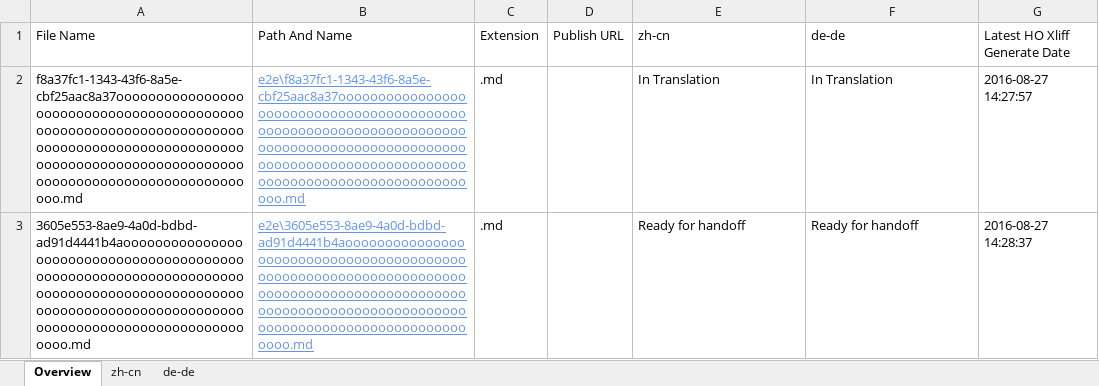
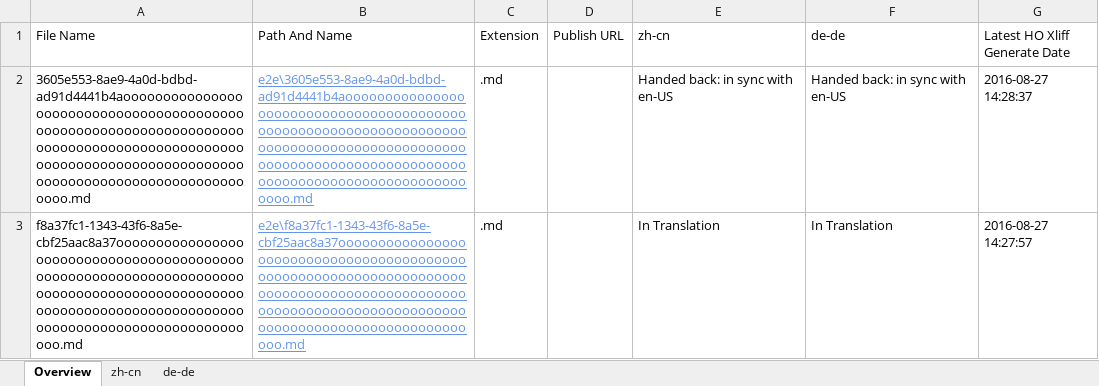
Before and after one commit to OpenLocalizationTestOrg/ol-test0-handback, an Excel workbook: ol-handback/OpenLocalizationTestOrg/ol-test0/ci/localization-status.xlsx, sheet Overview, drawn as a sheet; values as stored, in another font and other column widths than the file's, no borders; table styles not drawn; removed rows and columns are numbered as before the commit, all else as after; the diff names each change by its address in the sheet, - before the commit and + after, or states it on an @@ line.

```diff
--- a/ol-handback/OpenLocalizationTestOrg/ol-test0/ci/localization-status.xlsx (sheet Overview)
+++ b/ol-handback/OpenLocalizationTestOrg/ol-test0/ci/localization-status.xlsx (sheet Overview)
+row 2: 3605e553-8ae9-4a0d-bdbd-ad91d4441b4aooooooooooooooooooooooooooooooooooooooooooooooooooooooooooooooooooooooooooooooooooooooooooooooooooooooooooooooooooooooooooooooooooooooooooooooooooooo.md | e2e\3605e553-8ae9-4a0d-bdbd-ad91d4441b4aooooooooooooooooooooooooooooooooooooooooooooooooooooooooooooooooooooooooooooooooooooooooooooooooooooooooooooooooooooooooooooooooooooooooooooooooooooo.md | .md |  | Handed back: in sync with en-US | Handed back: in sync with en-US | 2016-08-27 14:28:37
-row 3: 3605e553-8ae9-4a0d-bdbd-ad91d4441b4aooooooooooooooooooooooooooooooooooooooooooooooooooooooooooooooooooooooooooooooooooooooooooooooooooooooooooooooooooooooooooooooooooooooooooooooooooooo.md | e2e\3605e553-8ae9-4a0d-bdbd-ad91d4441b4aooooooooooooooooooooooooooooooooooooooooooooooooooooooooooooooooooooooooooooooooooooooooooooooooooooooooooooooooooooooooooooooooooooooooooooooooooooo.md | .md |  | Ready for handoff | Ready for handoff | 2016-08-27 14:28:37
```
Also changed, not shown: sheet zh-cn, sheet de-de, 1 other file.
